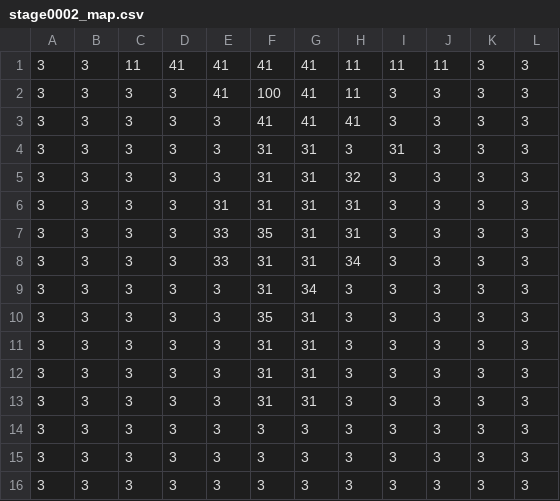
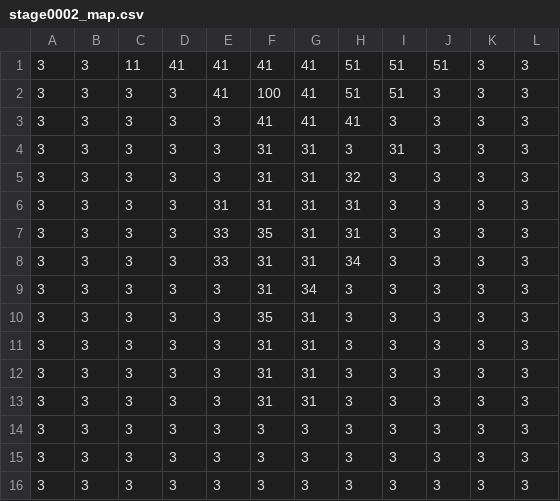
Before and after one commit to PumpkinKaneko/GGJ2023, a CSV file: Assets/CSV/Stage0002/stage0002_map.csv, drawn as a sheet.

```diff
--- a/Assets/CSV/Stage0002/stage0002_map.csv
+++ b/Assets/CSV/Stage0002/stage0002_map.csv
@@ -1,3 +1,3 @@
-3,3,11,41,41,41,41,11,11,11,3,3
-3,3,3,3,41,100,41,11,3,3,3,3
+3,3,11,41,41,41,41,51,51,51,3,3
+3,3,3,3,41,100,41,51,51,3,3,3
 3,3,3,3,3,41,41,41,3,3,3,3
```
Also changed, not shown: 32 other files.
